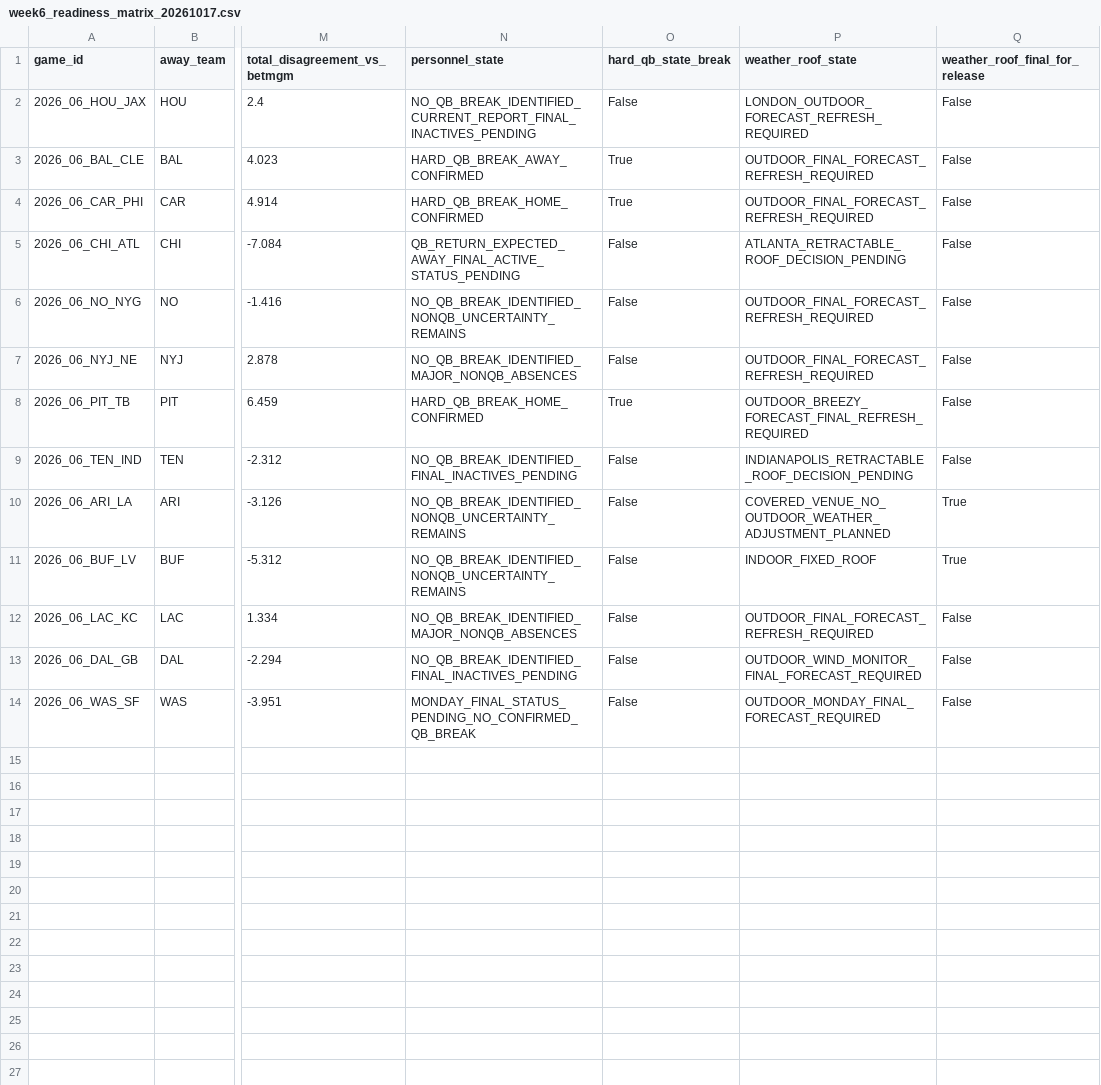
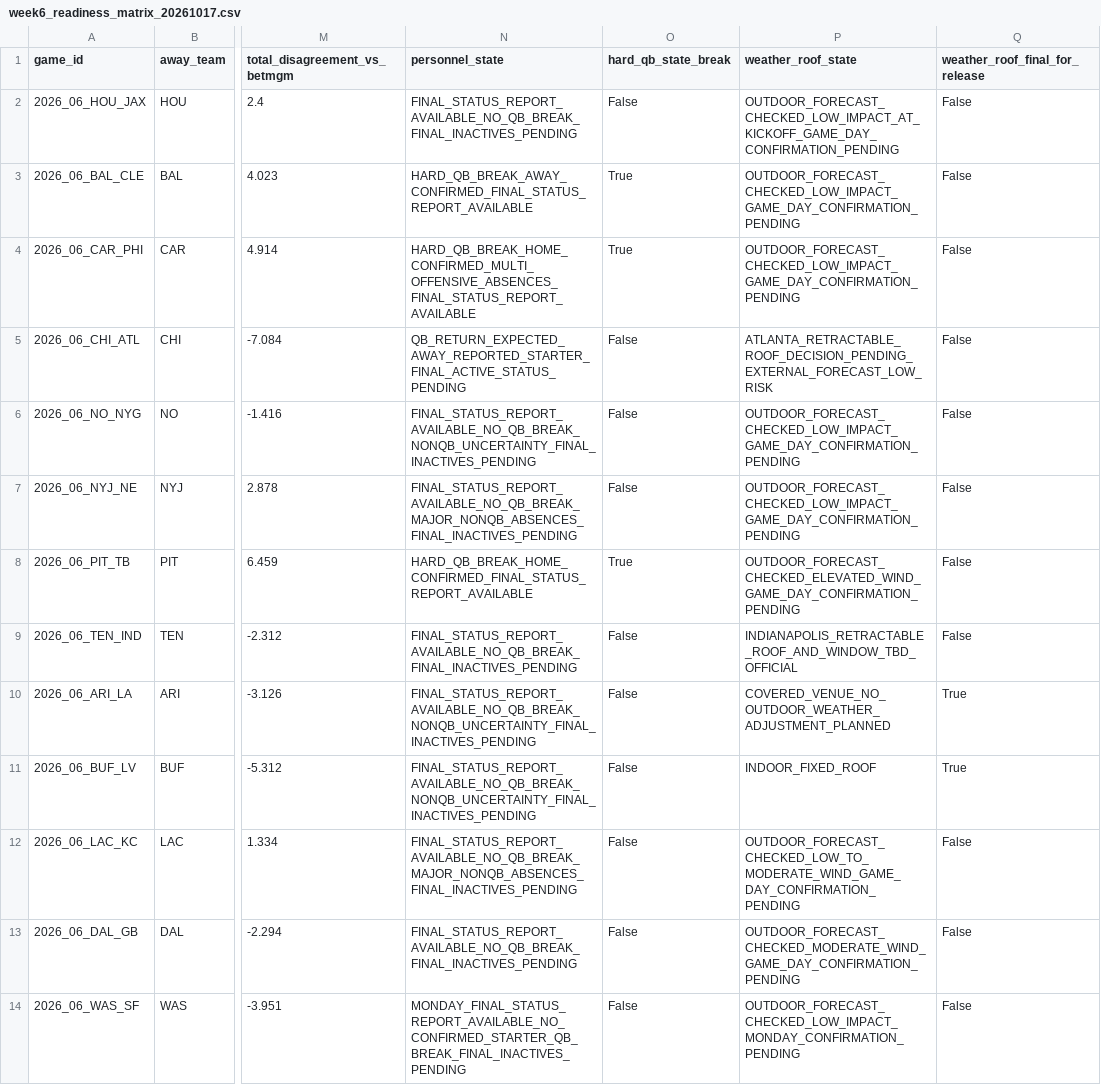
Before and after one commit to Yaboiee227/cfb-model-lab, a CSV file: nfl_data/prospective/week6_readiness_matrix_20261017.csv, drawn as a sheet; only a part is shown, gaps mark what is left out; the diff names each change by its address in the sheet, - before the commit and + after, or states it on an @@ line.

```diff
--- a/nfl_data/prospective/week6_readiness_matrix_20261017.csv
+++ b/nfl_data/prospective/week6_readiness_matrix_20261017.csv
-N2 (personnel_state): NO_QB_BREAK_IDENTIFIED_CURRENT_REPORT_FINAL_INACTIVES_PENDING
+N2 (personnel_state): FINAL_STATUS_REPORT_AVAILABLE_NO_QB_BREAK_FINAL_INACTIVES_PENDING
-P2 (weather_roof_state): LONDON_OUTDOOR_FORECAST_REFRESH_REQUIRED
+P2 (weather_roof_state): OUTDOOR_FORECAST_CHECKED_LOW_IMPACT_AT_KICKOFF_GAME_DAY_CONFIRMATION_PENDING
-N3 (personnel_state): HARD_QB_BREAK_AWAY_CONFIRMED
+N3 (personnel_state): HARD_QB_BREAK_AWAY_CONFIRMED_FINAL_STATUS_REPORT_AVAILABLE
-P3:P4 (weather_roof_state): OUTDOOR_FINAL_FORECAST_REFRESH_REQUIRED
+P3:P4 (weather_roof_state): OUTDOOR_FORECAST_CHECKED_LOW_IMPACT_GAME_DAY_CONFIRMATION_PENDING
-N4 (personnel_state): HARD_QB_BREAK_HOME_CONFIRMED
+N4 (personnel_state): HARD_QB_BREAK_HOME_CONFIRMED_MULTI_OFFENSIVE_ABSENCES_FINAL_STATUS_REPORT_AVAILABLE
-N5 (personnel_state): QB_RETURN_EXPECTED_AWAY_FINAL_ACTIVE_STATUS_PENDING
+N5 (personnel_state): QB_RETURN_EXPECTED_AWAY_REPORTED_STARTER_FINAL_ACTIVE_STATUS_PENDING
-P5 (weather_roof_state): ATLANTA_RETRACTABLE_ROOF_DECISION_PENDING
+P5 (weather_roof_state): ATLANTA_RETRACTABLE_ROOF_DECISION_PENDING_EXTERNAL_FORECAST_LOW_RISK
-N6 (personnel_state): NO_QB_BREAK_IDENTIFIED_NONQB_UNCERTAINTY_REMAINS
+N6 (personnel_state): FINAL_STATUS_REPORT_AVAILABLE_NO_QB_BREAK_NONQB_UNCERTAINTY_FINAL_INACTIVES_PENDING
-P6:P7 (weather_roof_state): OUTDOOR_FINAL_FORECAST_REFRESH_REQUIRED
+P6:P7 (weather_roof_state): OUTDOOR_FORECAST_CHECKED_LOW_IMPACT_GAME_DAY_CONFIRMATION_PENDING
-N7 (personnel_state): NO_QB_BREAK_IDENTIFIED_MAJOR_NONQB_ABSENCES
+N7 (personnel_state): FINAL_STATUS_REPORT_AVAILABLE_NO_QB_BREAK_MAJOR_NONQB_ABSENCES_FINAL_INACTIVES_PENDING
-N8 (personnel_state): HARD_QB_BREAK_HOME_CONFIRMED
+N8 (personnel_state): HARD_QB_BREAK_HOME_CONFIRMED_FINAL_STATUS_REPORT_AVAILABLE
-P8 (weather_roof_state): OUTDOOR_BREEZY_FORECAST_FINAL_REFRESH_REQUIRED
+P8 (weather_roof_state): OUTDOOR_FORECAST_CHECKED_ELEVATED_WIND_GAME_DAY_CONFIRMATION_PENDING
-N9 (personnel_state): NO_QB_BREAK_IDENTIFIED_FINAL_INACTIVES_PENDING
+N9 (personnel_state): FINAL_STATUS_REPORT_AVAILABLE_NO_QB_BREAK_FINAL_INACTIVES_PENDING
-P9 (weather_roof_state): INDIANAPOLIS_RETRACTABLE_ROOF_DECISION_PENDING
+P9 (weather_roof_state): INDIANAPOLIS_RETRACTABLE_ROOF_AND_WINDOW_TBD_OFFICIAL
-N10:N11 (personnel_state): NO_QB_BREAK_IDENTIFIED_NONQB_UNCERTAINTY_REMAINS
+N10:N11 (personnel_state): FINAL_STATUS_REPORT_AVAILABLE_NO_QB_BREAK_NONQB_UNCERTAINTY_FINAL_INACTIVES_PENDING
-N12 (personnel_state): NO_QB_BREAK_IDENTIFIED_MAJOR_NONQB_ABSENCES
+N12 (personnel_state): FINAL_STATUS_REPORT_AVAILABLE_NO_QB_BREAK_MAJOR_NONQB_ABSENCES_FINAL_INACTIVES_PENDING
-P12 (weather_roof_state): OUTDOOR_FINAL_FORECAST_REFRESH_REQUIRED
+P12 (weather_roof_state): OUTDOOR_FORECAST_CHECKED_LOW_TO_MODERATE_WIND_GAME_DAY_CONFIRMATION_PENDING
-N13 (personnel_state): NO_QB_BREAK_IDENTIFIED_FINAL_INACTIVES_PENDING
+N13 (personnel_state): FINAL_STATUS_REPORT_AVAILABLE_NO_QB_BREAK_FINAL_INACTIVES_PENDING
-P13 (weather_roof_state): OUTDOOR_WIND_MONITOR_FINAL_FORECAST_REQUIRED
+P13 (weather_roof_state): OUTDOOR_FORECAST_CHECKED_MODERATE_WIND_GAME_DAY_CONFIRMATION_PENDING
-N14 (personnel_state): MONDAY_FINAL_STATUS_PENDING_NO_CONFIRMED_QB_BREAK
+N14 (personnel_state): MONDAY_FINAL_STATUS_REPORT_AVAILABLE_NO_CONFIRMED_STARTER_QB_BREAK_FINAL_INACTIVES_PENDING
-P14 (weather_roof_state): OUTDOOR_MONDAY_FINAL_FORECAST_REQUIRED
+P14 (weather_roof_state): OUTDOOR_FORECAST_CHECKED_LOW_IMPACT_MONDAY_CONFIRMATION_PENDING
```
Also changed, not shown: 1 other file.
